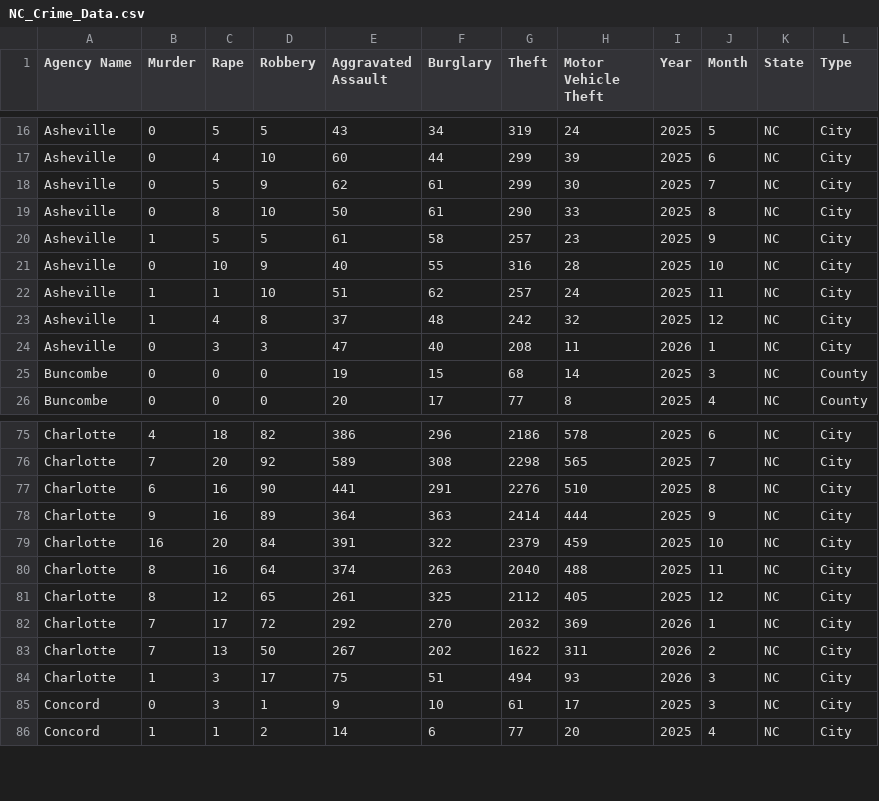
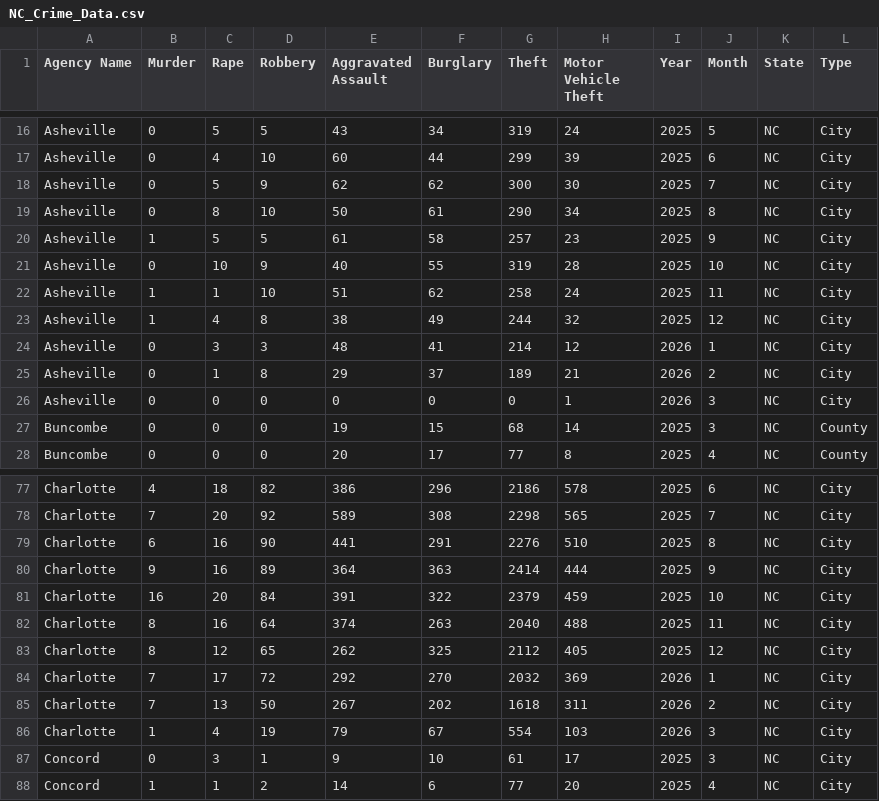
Before and after one commit to AH-Datalytics/nc-crime-output, a CSV file: NC_Crime_Data.csv, drawn as a sheet; only a part is shown, gaps mark what is left out.

```diff
--- a/NC_Crime_Data.csv
+++ b/NC_Crime_Data.csv
@@ -17,9 +17,11 @@ Asheville,0,5,5,43,34,319,24,2025,5,NC,City
 Asheville,0,4,10,60,44,299,39,2025,6,NC,City
-Asheville,0,5,9,62,61,299,30,2025,7,NC,City
-Asheville,0,8,10,50,61,290,33,2025,8,NC,City
+Asheville,0,5,9,62,62,300,30,2025,7,NC,City
+Asheville,0,8,10,50,61,290,34,2025,8,NC,City
 Asheville,1,5,5,61,58,257,23,2025,9,NC,City
-Asheville,0,10,9,40,55,316,28,2025,10,NC,City
-Asheville,1,1,10,51,62,257,24,2025,11,NC,City
-Asheville,1,4,8,37,48,242,32,2025,12,NC,City
-Asheville,0,3,3,47,40,208,11,2026,1,NC,City
+Asheville,0,10,9,40,55,319,28,2025,10,NC,City
+Asheville,1,1,10,51,62,258,24,2025,11,NC,City
+Asheville,1,4,8,38,49,244,32,2025,12,NC,City
+Asheville,0,3,3,48,41,214,12,2026,1,NC,City
+Asheville,0,1,8,29,37,189,21,2026,2,NC,City
+Asheville,0,0,0,0,0,0,1,2026,3,NC,City
 Buncombe,0,0,0,19,15,68,14,2025,3,NC,County
@@ -80,6 +82,6 @@ Charlotte,16,20,84,391,322,2379,459,2025,10,NC,City
 Charlotte,8,16,64,374,263,2040,488,2025,11,NC,City
-Charlotte,8,12,65,261,325,2112,405,2025,12,NC,City
+Charlotte,8,12,65,262,325,2112,405,2025,12,NC,City
 Charlotte,7,17,72,292,270,2032,369,2026,1,NC,City
-Charlotte,7,13,50,267,202,1622,311,2026,2,NC,City
-Charlotte,1,3,17,75,51,494,93,2026,3,NC,City
+Charlotte,7,13,50,267,202,1618,311,2026,2,NC,City
+Charlotte,1,4,19,79,67,554,103,2026,3,NC,City
 Concord,0,3,1,9,10,61,17,2025,3,NC,City
```
